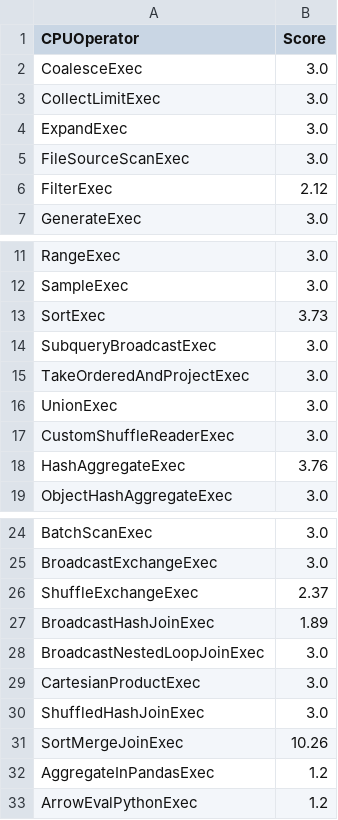
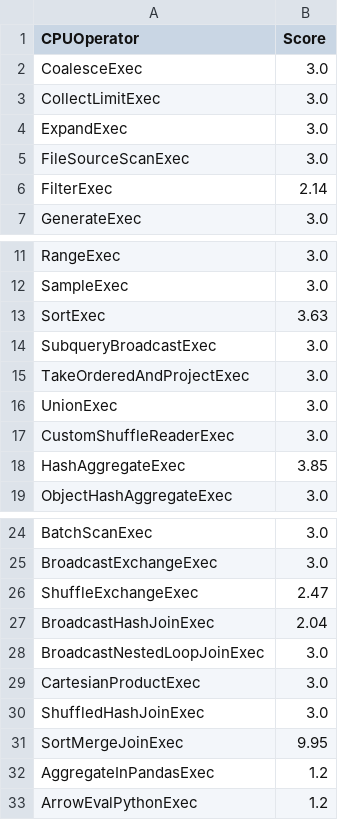
Before and after one commit to NVIDIA/spark-rapids-tools, a CSV file: core/src/main/resources/operatorsScore-emr-a10.csv, drawn as a sheet; only a part is shown, gaps mark what is left out.

Commit message:
Update A10 operator scores for Spark RAPIDS v23.06.0
Signed-off-by: Partho Sarthi <psarthi@nvidia.com>

```diff
--- a/core/src/main/resources/operatorsScore-emr-a10.csv
+++ b/core/src/main/resources/operatorsScore-emr-a10.csv
@@ -5,3 +5,3 @@ ExpandExec,3.0
 FileSourceScanExec,3.0
-FilterExec,2.12
+FilterExec,2.14
 GenerateExec,3.0
@@ -12,3 +12,3 @@ RangeExec,3.0
 SampleExec,3.0
-SortExec,3.73
+SortExec,3.63
 SubqueryBroadcastExec,3.0
@@ -17,3 +17,3 @@ UnionExec,3.0
 CustomShuffleReaderExec,3.0
-HashAggregateExec,3.76
+HashAggregateExec,3.85
 ObjectHashAggregateExec,3.0
@@ -25,4 +25,4 @@ BatchScanExec,3.0
 BroadcastExchangeExec,3.0
-ShuffleExchangeExec,2.37
-BroadcastHashJoinExec,1.89
+ShuffleExchangeExec,2.47
+BroadcastHashJoinExec,2.04
 BroadcastNestedLoopJoinExec,3.0
@@ -30,3 +30,3 @@ CartesianProductExec,3.0
 ShuffledHashJoinExec,3.0
-SortMergeJoinExec,10.26
+SortMergeJoinExec,9.95
 AggregateInPandasExec,1.2
```
